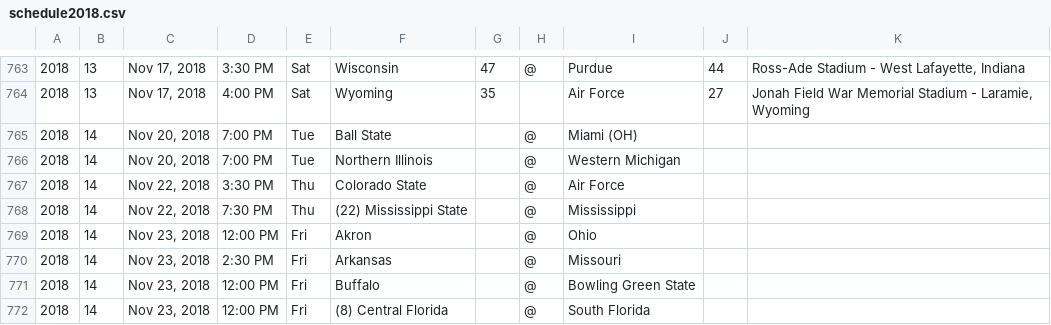
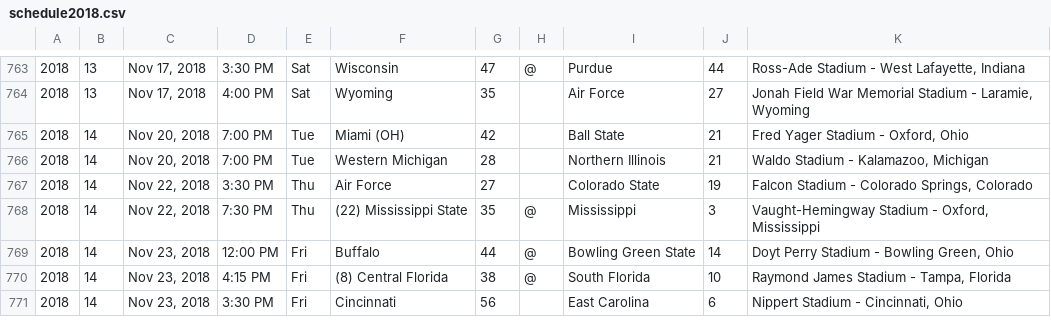
Before and after one commit to vonoven/CollegeFootball, a CSV file: SRinput/preds/2018/schedule2018.csv, drawn as a sheet; only a part is shown, gaps mark what is left out; the diff covers the shown part only.

```diff
--- a/SRinput/preds/2018/schedule2018.csv
+++ b/SRinput/preds/2018/schedule2018.csv
@@ -764,9 +764,8 @@
 2018,13,"Nov 17, 2018",4:00 PM,Sat,Wyoming,35,,Air Force,27,"Jonah Field War Memorial Stadium - Laramie, Wyoming"
-2018,14,"Nov 20, 2018",7:00 PM,Tue,Ball State,,@,Miami (OH),,
-2018,14,"Nov 20, 2018",7:00 PM,Tue,Northern Illinois,,@,Western Michigan,,
-2018,14,"Nov 22, 2018",3:30 PM,Thu,Colorado State,,@,Air Force,,
-2018,14,"Nov 22, 2018",7:30 PM,Thu,(22) Mississippi State,,@,Mississippi,,
-2018,14,"Nov 23, 2018",12:00 PM,Fri,Akron,,@,Ohio,,
-2018,14,"Nov 23, 2018",2:30 PM,Fri,Arkansas,,@,Missouri,,
-2018,14,"Nov 23, 2018",12:00 PM,Fri,Buffalo,,@,Bowling Green State,,
-2018,14,"Nov 23, 2018",12:00 PM,Fri,(8) Central Florida,,@,South Florida,,
+2018,14,"Nov 20, 2018",7:00 PM,Tue,Miami (OH),42,,Ball State,21,"Fred Yager Stadium - Oxford, Ohio"
+2018,14,"Nov 20, 2018",7:00 PM,Tue,Western Michigan,28,,Northern Illinois,21,"Waldo Stadium - Kalamazoo, Michigan"
+2018,14,"Nov 22, 2018",3:30 PM,Thu,Air Force,27,,Colorado State,19,"Falcon Stadium - Colorado Springs, Colorado"
+2018,14,"Nov 22, 2018",7:30 PM,Thu,(22) Mississippi State,35,@,Mississippi,3,"Vaught-Hemingway Stadium - Oxford, Mississippi"
+2018,14,"Nov 23, 2018",12:00 PM,Fri,Buffalo,44,@,Bowling Green State,14,"Doyt Perry Stadium - Bowling Green, Ohio"
+2018,14,"Nov 23, 2018",4:15 PM,Fri,(8) Central Florida,38,@,South Florida,10,"Raymond James Stadium - Tampa, Florida"
+2018,14,"Nov 23, 2018",3:30 PM,Fri,Cincinnati,56,,East Carolina,6,"Nippert Stadium - Cincinnati, Ohio"
```
Also changed, not shown: 5 added rows, 1 removed row and 74 edited cells elsewhere in this file, SRinput/preds/2017/schedule2017.csv, testarea/prediction_mstr.csv, 17 other files.
